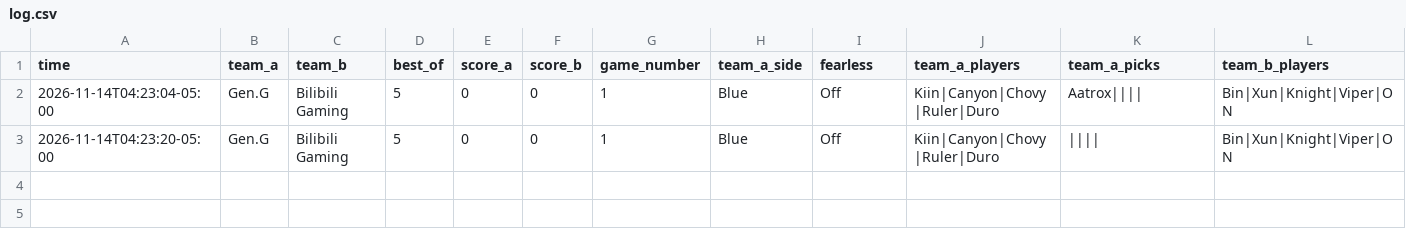
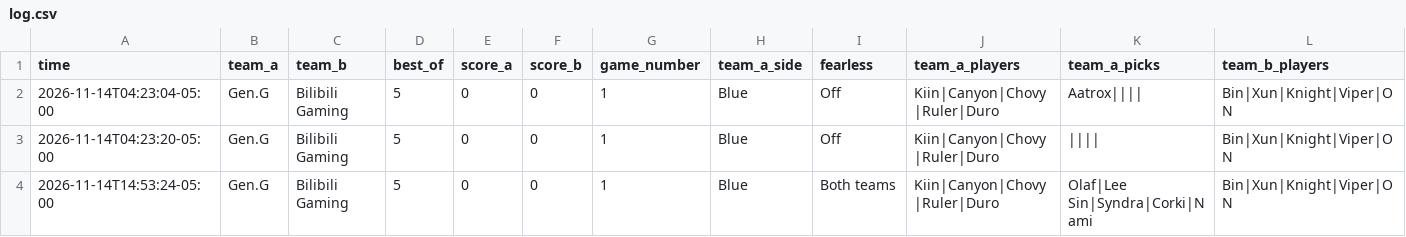
Before and after one commit to DarrenA339/ML_League, a CSV file: predictions/log.csv, drawn as a sheet; only a part is shown; rows hold the shown columns only; the diff names each change by its address in the sheet, - before the commit and + after, or states it on an @@ line.

Commit message:
Game 1 draft prediction

```diff
--- a/predictions/log.csv
+++ b/predictions/log.csv
+row 4: 2026-11-14T14:53:24-05:00 | Gen.G | Bilibili Gaming | 5 | 0 | 0 | 1 | Blue | Both teams | Kiin|Canyon|Chovy|Ruler|Duro | Olaf|Lee Sin|Syndra|Corki|Nami | Bin|Xun|Knight|Viper|ON
```
